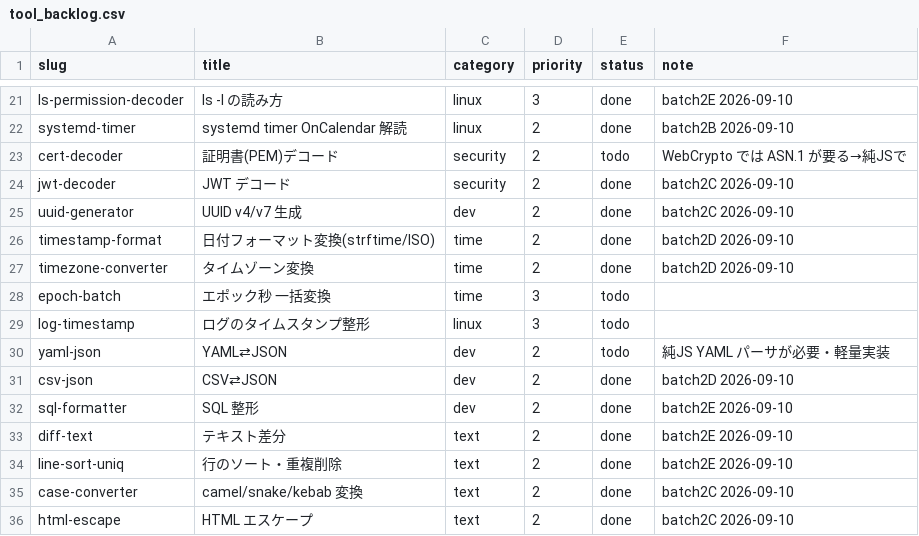
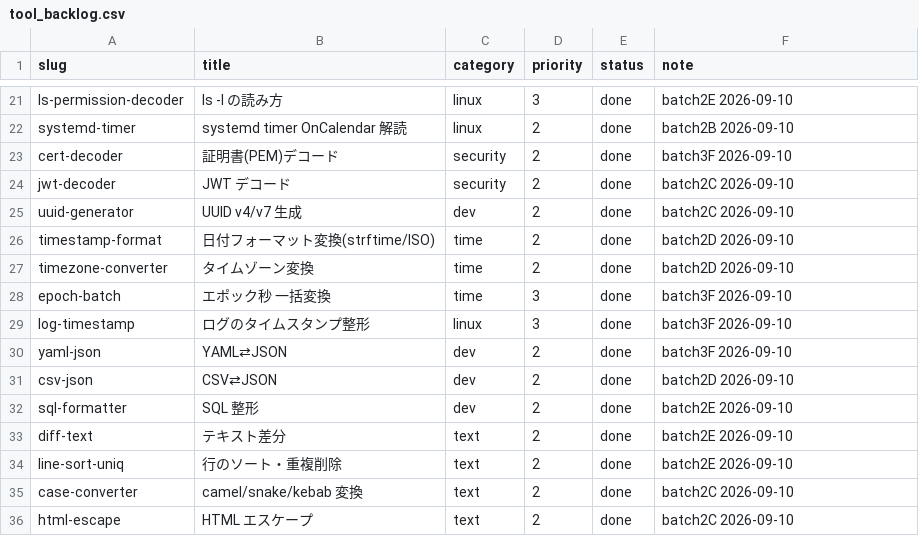
Before and after one commit to ishingo0124-byte/engineer-toolbox, a CSV file: data/tool_backlog.csv, drawn as a sheet; only a part is shown, gaps mark what is left out; the diff covers the shown part only.

```diff
--- a/data/tool_backlog.csv
+++ b/data/tool_backlog.csv
@@ -22,3 +22,3 @@ ls-permission-decoder,ls -l の読み方,linux,3,done,batch2E 2026-09-10
 systemd-timer,systemd timer OnCalendar 解読,linux,2,done,batch2B 2026-09-10
-cert-decoder,証明書(PEM)デコード,security,2,todo,WebCrypto では ASN.1 が要る→純JSで
+cert-decoder,証明書(PEM)デコード,security,2,done,batch3F 2026-09-10
 jwt-decoder,JWT デコード,security,2,done,batch2C 2026-09-10
@@ -27,5 +27,5 @@ timestamp-format,日付フォーマット変換(strftime/ISO),time,2,done,batch2
 timezone-converter,タイムゾーン変換,time,2,done,batch2D 2026-09-10
-epoch-batch,エポック秒 一括変換,time,3,todo,
-log-timestamp,ログのタイムスタンプ整形,linux,3,todo,
-yaml-json,YAML⇄JSON,dev,2,todo,純JS YAML パーサが必要・軽量実装
+epoch-batch,エポック秒 一括変換,time,3,done,batch3F 2026-09-10
+log-timestamp,ログのタイムスタンプ整形,linux,3,done,batch3F 2026-09-10
+yaml-json,YAML⇄JSON,dev,2,done,batch3F 2026-09-10
 csv-json,CSV⇄JSON,dev,2,done,batch2D 2026-09-10
```
Also changed, not shown: 18 added rows and 4 edited cells elsewhere in this file, 49 other files.
